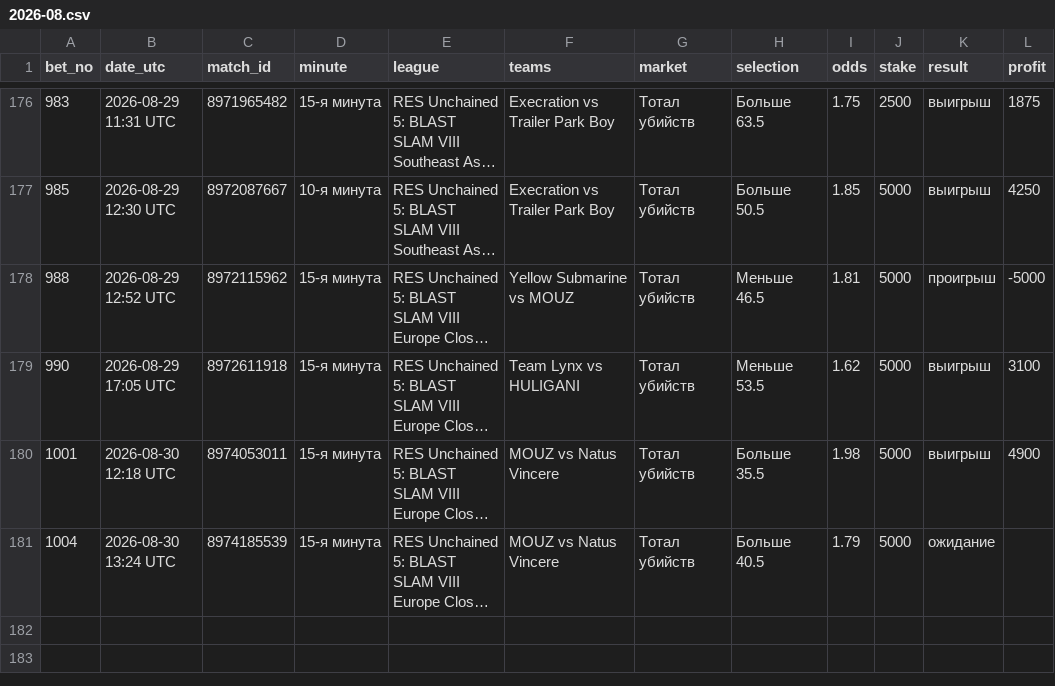
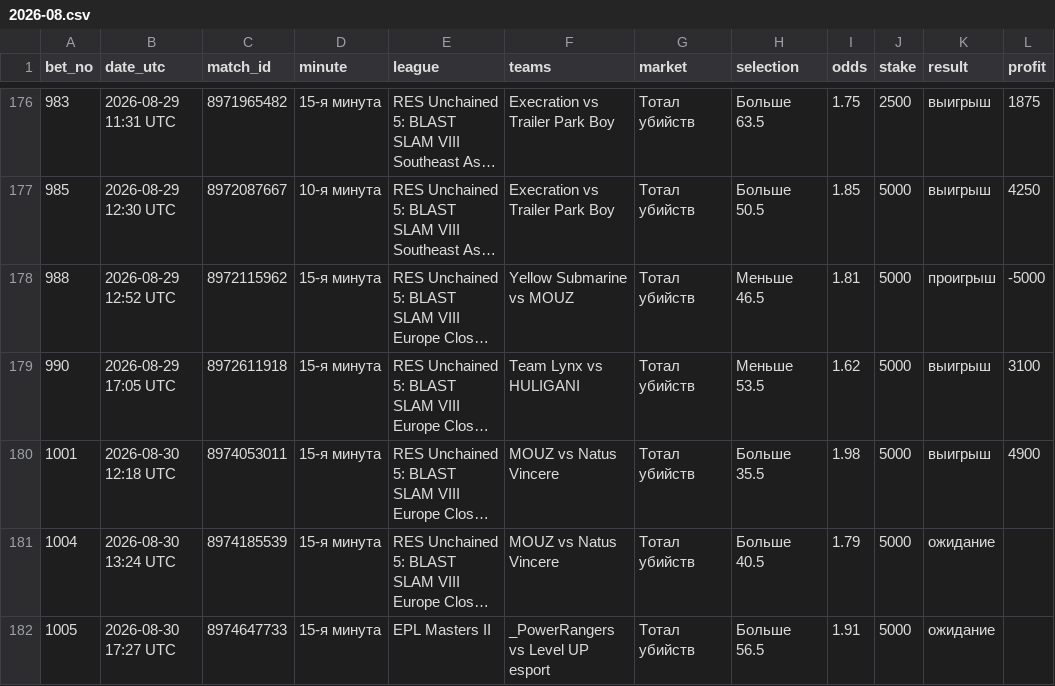
Before and after one commit to betsaipro-predictions/betsaipro-predictions, a CSV file: bets/2026-08.csv, drawn as a sheet; only a part is shown, gaps mark what is left out; long unchanged cells end in …; the diff names each change by its address in the sheet, - before the commit and + after, or states it on an @@ line.

```diff
--- a/bets/2026-08.csv
+++ b/bets/2026-08.csv
+row 182: 1005 | 2026-08-30 17:27 UTC | 8974647733 | 15-я минута | EPL Masters II | _PowerRangers vs Level UP esport | Тотал убийств | Больше 56.5 | 1.91 | 5000 | ожидание
```
Also changed, not shown: 1 other file.
